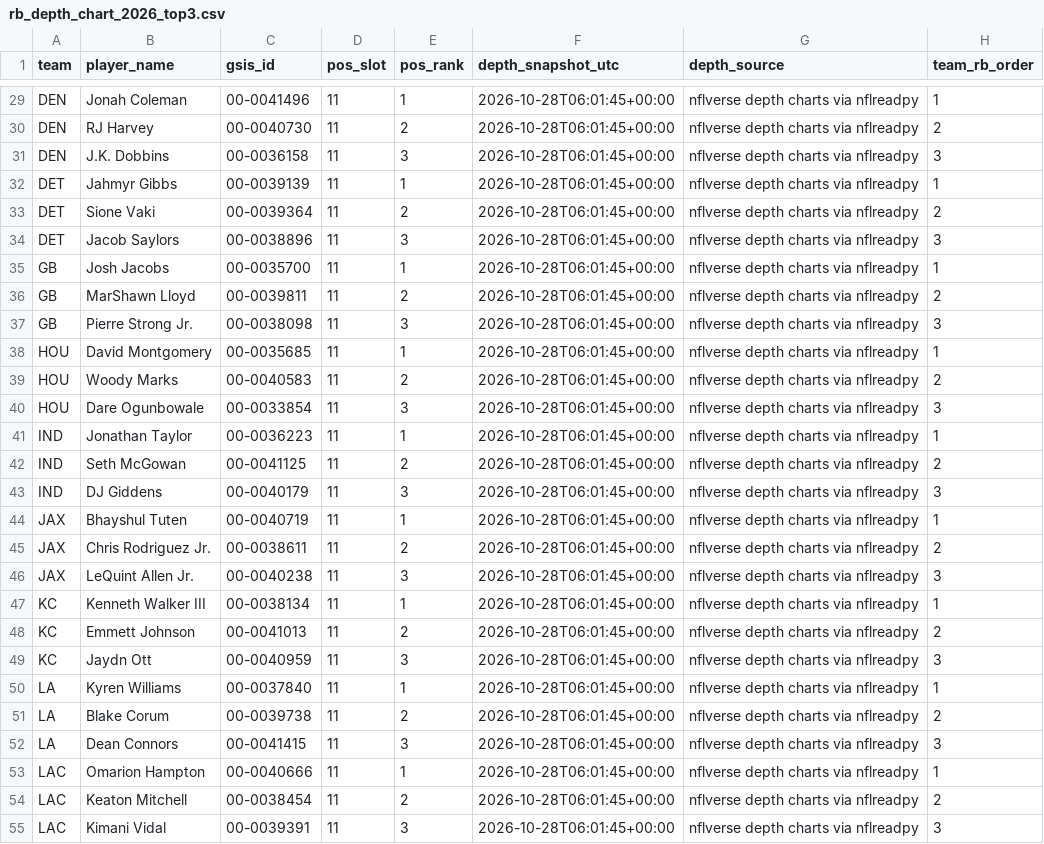
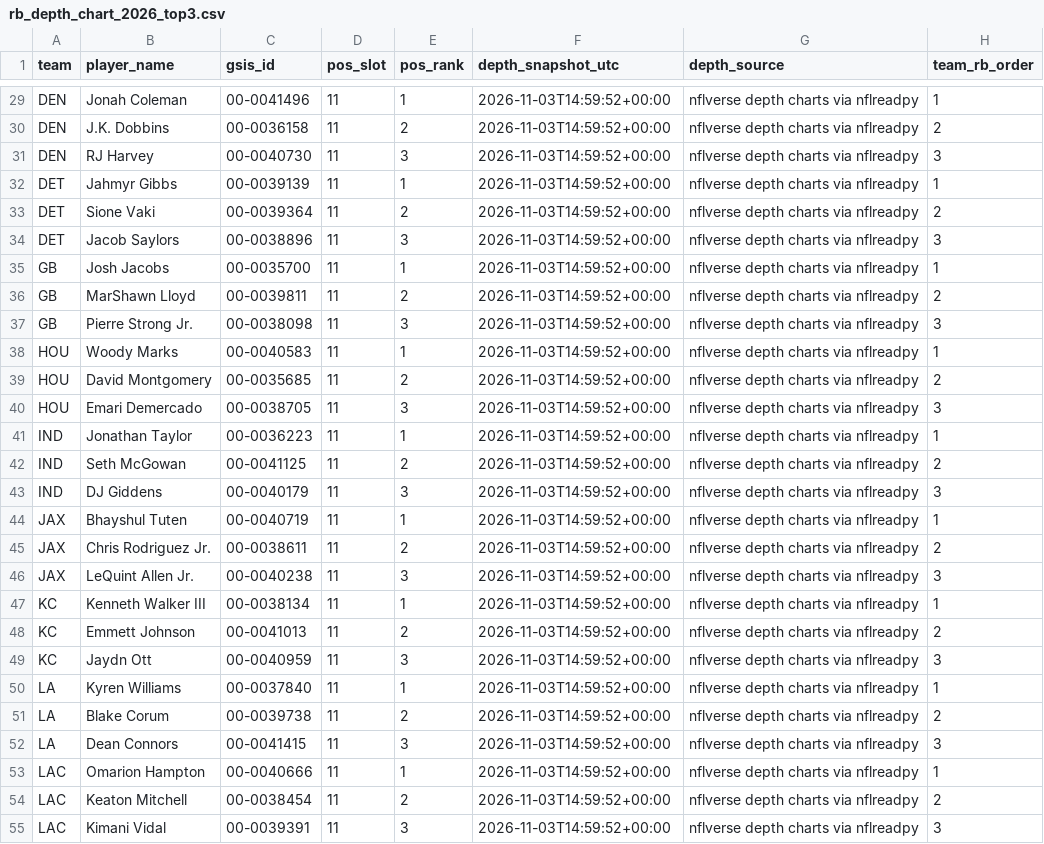
Before and after one commit to davidcantugtr/nfl-Rushing-Stats, a CSV file: data/processed/rb_depth_chart_2026_top3.csv, drawn as a sheet; only a part is shown, gaps mark what is left out; removed rows and columns are numbered as before the commit, all else as after; the diff covers the shown part only; the diff names each change by its address in the sheet, - before the commit and + after, or states it on an @@ line.

```diff
--- a/data/processed/rb_depth_chart_2026_top3.csv
+++ b/data/processed/rb_depth_chart_2026_top3.csv
-F29 (depth_snapshot_utc): 2026-10-28T06:01:45+00:00
+F29 (depth_snapshot_utc): 2026-11-03T14:59:52+00:00
-row 30: DEN | RJ Harvey | 00-0040730 | 11 | 2 | 2026-10-28T06:01:45+00:00 | nflverse depth charts via nflreadpy | 2
-E30 (pos_rank): 3
+E30 (pos_rank): 2
-F30 (depth_snapshot_utc): 2026-10-28T06:01:45+00:00
+F30 (depth_snapshot_utc): 2026-11-03T14:59:52+00:00
-H30 (team_rb_order): 3
+H30 (team_rb_order): 2
+row 31: DEN | RJ Harvey | 00-0040730 | 11 | 3 | 2026-11-03T14:59:52+00:00 | nflverse depth charts via nflreadpy | 3
-F32:F37 (depth_snapshot_utc): 2026-10-28T06:01:45+00:00
+F32:F37 (depth_snapshot_utc): 2026-11-03T14:59:52+00:00
-row 38: HOU | David Montgomery | 00-0035685 | 11 | 1 | 2026-10-28T06:01:45+00:00 | nflverse depth charts via nflreadpy | 1
-E38 (pos_rank): 2
+E38 (pos_rank): 1
-F38 (depth_snapshot_utc): 2026-10-28T06:01:45+00:00
+F38 (depth_snapshot_utc): 2026-11-03T14:59:52+00:00
-H38 (team_rb_order): 2
+H38 (team_rb_order): 1
+row 39: HOU | David Montgomery | 00-0035685 | 11 | 2 | 2026-11-03T14:59:52+00:00 | nflverse depth charts via nflreadpy | 2
-B40 (player_name): Dare Ogunbowale
+B40 (player_name): Emari Demercado
-C40 (gsis_id): 00-0033854
+C40 (gsis_id): 00-0038705
-F40:F55 (depth_snapshot_utc): 2026-10-28T06:01:45+00:00
+F40:F55 (depth_snapshot_utc): 2026-11-03T14:59:52+00:00
```
Also changed, not shown: 1 added row, 1 removed row and 76 edited cells elsewhere in this file, data/processed/excel_rb_inputs.csv, data/processed/rb_depth_chart_2026_latest.csv, 3 other files.
